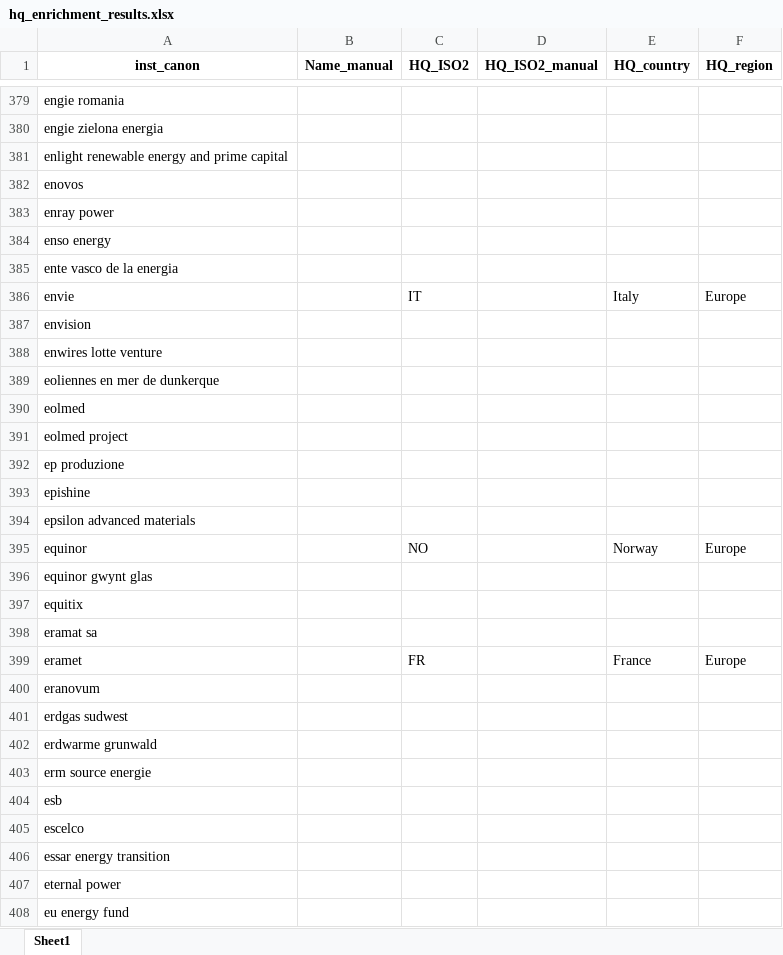
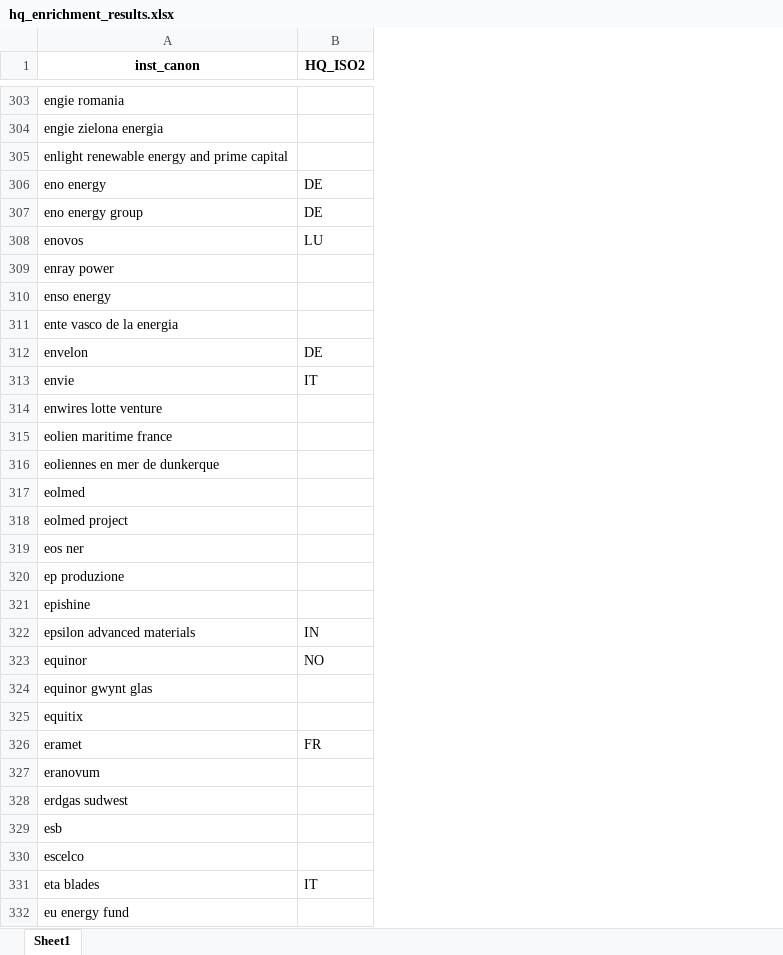
Before and after one commit to benmcwilliams/tuone-core, an Excel workbook: reconcile/src/hq_enrichment_results.xlsx, sheet Sheet1, drawn as a sheet; only a part is shown, gaps mark what is left out; values as stored, in another font and other column widths than the file's, no borders; removed rows and columns are numbered as before the commit, all else as after; the diff covers the shown part only; the diff names each change by its address in the sheet, - before the commit and + after, or states it on an @@ line.

```diff
--- a/reconcile/src/hq_enrichment_results.xlsx (sheet Sheet1)
+++ b/reconcile/src/hq_enrichment_results.xlsx (sheet Sheet1)
-column B (Name_manual), empty
-column D (HQ_ISO2_manual), empty
-column E (HQ_country), row 386: Italy; row 395: Norway; row 399: France
-column F (HQ_region), row 386: Europe; row 395: Europe; row 399: Europe
+row 306: eno energy | DE
+row 307: eno energy group | DE
-B308 (HQ_ISO2): (empty)
+B308 (HQ_ISO2): LU
+row 312: envelon | DE
-row 387: envision
+row 315: eolien maritime france
+row 319: eos ner
-B322 (HQ_ISO2): (empty)
+B322 (HQ_ISO2): IN
-row 398: eramat sa
-row 402: erdwarme grunwald
-row 403: erm source energie
-row 406: essar energy transition
-row 407: eternal power
+row 331: eta blades | IT
```
Also changed, not shown: 78 added rows, 375 removed rows and 109 edited cells elsewhere in this sheet, reconcile/storage/input/zev_og_clean.xlsx, 30 other files.
